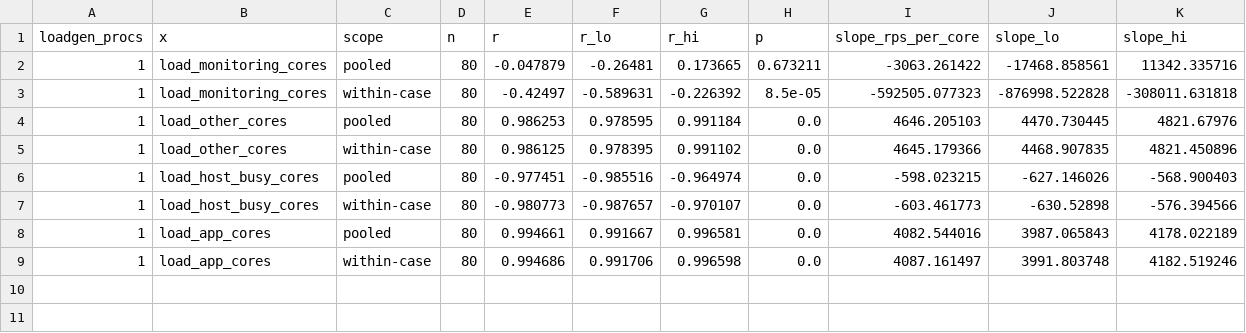
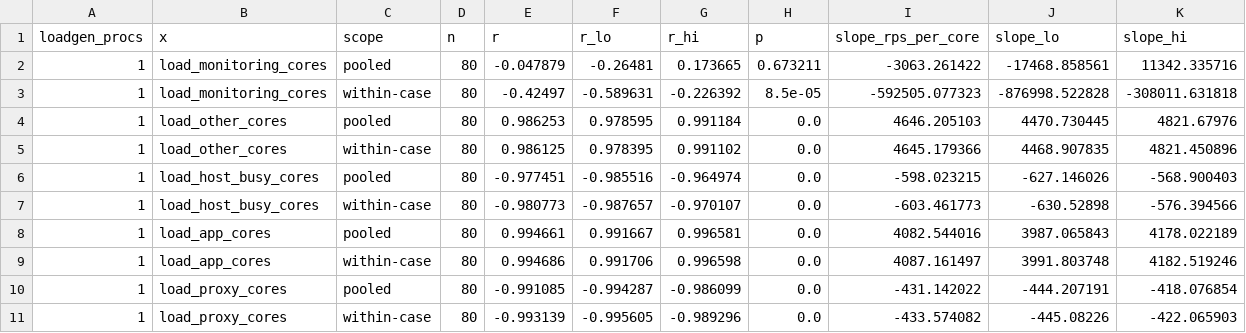
Before and after one commit to vinayaktyagi10/cicd-monitoring-study, a CSV file: experiments/replication/2026-10-06_1653/results/overhead/throughput_vs_cpu.csv, drawn as a sheet.

Commit message:
Retract CPU-contention claim in abstract, captions and conclusion; add reproducibility table; add E6 keepalive/TIME_WAIT data, diagnostics and tests

```diff
--- a/experiments/replication/2026-10-06_1653/results/overhead/throughput_vs_cpu.csv
+++ b/experiments/replication/2026-10-06_1653/results/overhead/throughput_vs_cpu.csv
@@ -9 +9,3 @@ loadgen_procs,x,scope,n,r,r_lo,r_hi,p,slope_rps_per_core,slope_lo,slope_hi
 1,load_app_cores,within-case,80,0.994686,0.991706,0.996598,0.0,4087.161497,3991.803748,4182.519246
+1,load_proxy_cores,pooled,80,-0.991085,-0.994287,-0.986099,0.0,-431.142022,-444.207191,-418.076854
+1,load_proxy_cores,within-case,80,-0.993139,-0.995605,-0.989296,0.0,-433.574082,-445.08226,-422.065903
```
Also changed, not shown: experiments/replication/2026-10-06_1653/results/overhead_loadgen4/throughput_vs_cpu.csv, 50 other files.
